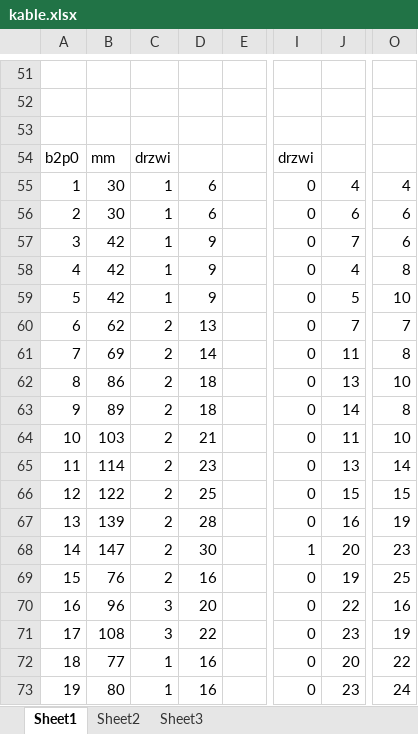
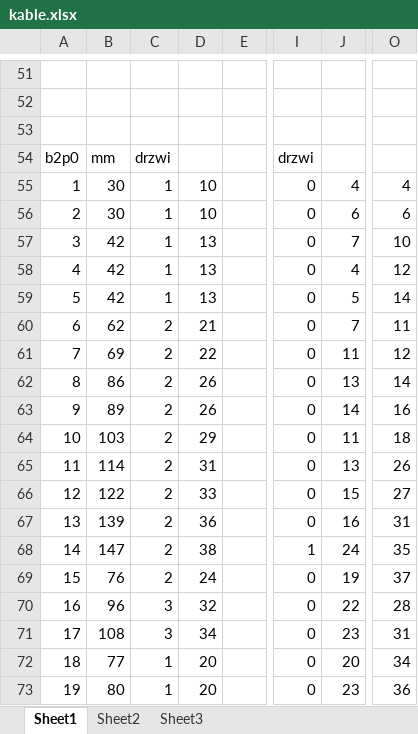
Before and after one commit to 225985/studia, an Excel workbook: technologie-sieciowe-projekt/kable.xlsx, sheet Sheet1, drawn as a sheet; only a part is shown, gaps mark what is left out; values as stored, in another font and other column widths than the file's, no borders; the diff covers the shown part only; the diff names each change by its address in the sheet, - before the commit and + after, or states it on an @@ line.

```diff
--- a/technologie-sieciowe-projekt/kable.xlsx (sheet Sheet1)
+++ b/technologie-sieciowe-projekt/kable.xlsx (sheet Sheet1)
-D55:D56: 6
+D55:D56: 10
-D57:D59: 9
+D57:D59: 13
-O57: 6
+O57: 10
-O58: 8
+O58: 12
-O59: 10
+O59: 14
-D60: 13
+D60: 21
-O60: 7
+O60: 11
-D61: 14
+D61: 22
-O61: 8
+O61: 12
-D62:D63: 18
+D62:D63: 26
-O62: 10
+O62: 14
-O63: 8
+O63: 16
-D64: 21
+D64: 29
-O64: 10
+O64: 18
-D65: 23
+D65: 31
-O65: 14
+O65: 26
-D66: 25
+D66: 33
-O66: 15
+O66: 27
-D67: 28
+D67: 36
-O67: 19
+O67: 31
-D68: 30
+D68: 38
-J68: 20
+J68: 24
-O68: 23
+O68: 35
-D69: 16
+D69: 24
-O69: 25
+O69: 37
-D70: 20
+D70: 32
-O70: 16
+O70: 28
-D71: 22
+D71: 34
-O71: 19
+O71: 31
-D72:D73: 16
+D72:D73: 20
-O72: 22
+O72: 34
-O73: 24
+O73: 36
```
Also changed, not shown: 62 edited cells elsewhere in this sheet, formulas that keep their value, 3 other files.
